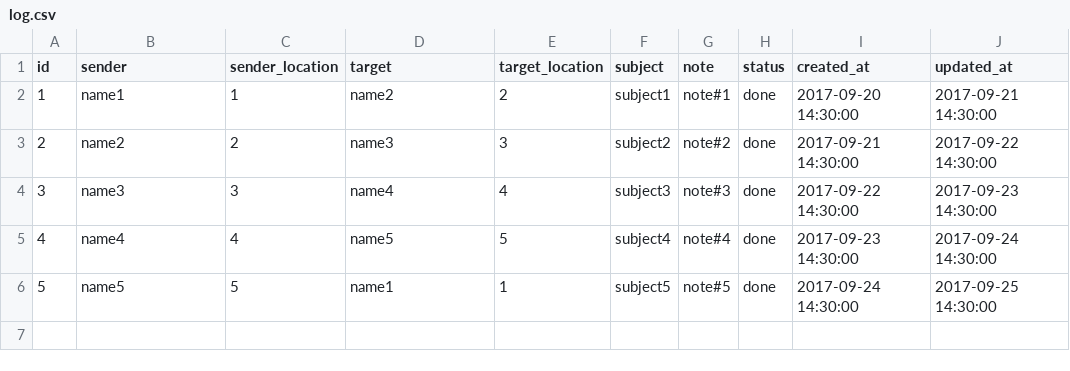
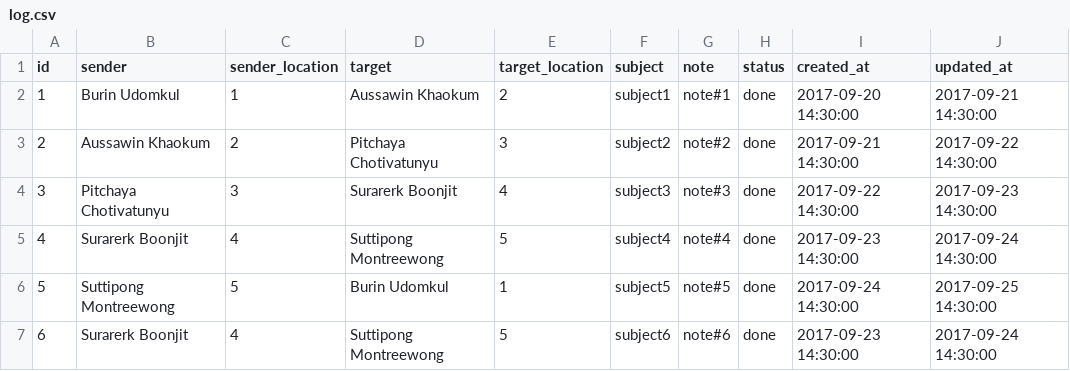
Before and after one commit to aussawin/mailbot, a CSV file: src/main/resources/db/data/log.csv, drawn as a sheet.

Commit message:
UPDATE ALL STATUS AND DONE ALL CODE FOR BOT

```diff
--- a/src/main/resources/db/data/log.csv
+++ b/src/main/resources/db/data/log.csv
@@ -1,6 +1,7 @@
 id,sender,sender_location,target,target_location,subject,note,status,created_at,updated_at
-1,name1,1,name2,2,subject1,note#1,done,2017-09-20 14:30:00,2017-09-21 14:30:00
-2,name2,2,name3,3,subject2,note#2,done,2017-09-21 14:30:00,2017-09-22 14:30:00
-3,name3,3,name4,4,subject3,note#3,done,2017-09-22 14:30:00,2017-09-23 14:30:00
-4,name4,4,name5,5,subject4,note#4,done,2017-09-23 14:30:00,2017-09-24 14:30:00
-5,name5,5,name1,1,subject5,note#5,done,2017-09-24 14:30:00,2017-09-25 14:30:00
+1,Burin Udomkul,1,Aussawin Khaokum,2,subject1,note#1,done,2017-09-20 14:30:00,2017-09-21 14:30:00
+2,Aussawin Khaokum,2,Pitchaya Chotivatunyu,3,subject2,note#2,done,2017-09-21 14:30:00,2017-09-22 14:30:00
+3,Pitchaya Chotivatunyu,3,Surarerk Boonjit,4,subject3,note#3,done,2017-09-22 14:30:00,2017-09-23 14:30:00
+4,Surarerk Boonjit,4,Suttipong Montreewong,5,subject4,note#4,done,2017-09-23 14:30:00,2017-09-24 14:30:00
+5,Suttipong Montreewong,5,Burin Udomkul,1,subject5,note#5,done,2017-09-24 14:30:00,2017-09-25 14:30:00
+6,Surarerk Boonjit,4,Suttipong Montreewong,5,subject6,note#6,done,2017-09-23 14:30:00,2017-09-24 14:30:00
```
Also changed, not shown: src/main/resources/db/data/users.csv, 8 other files.
